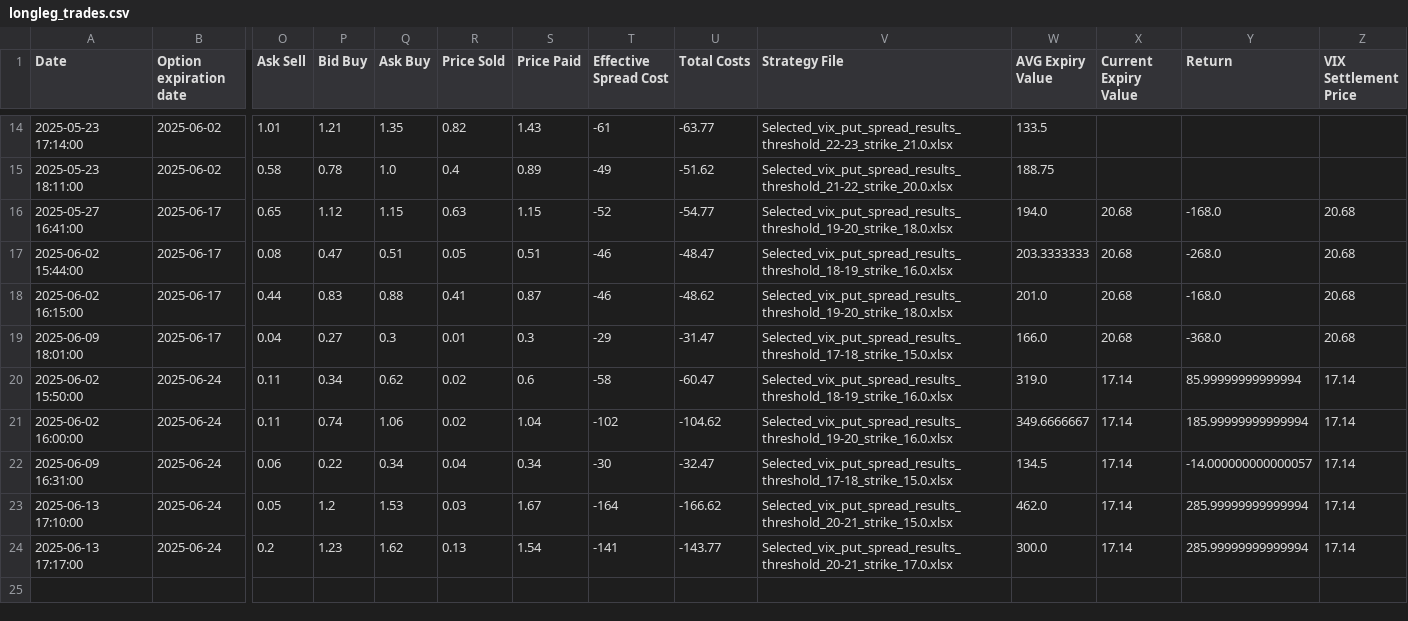
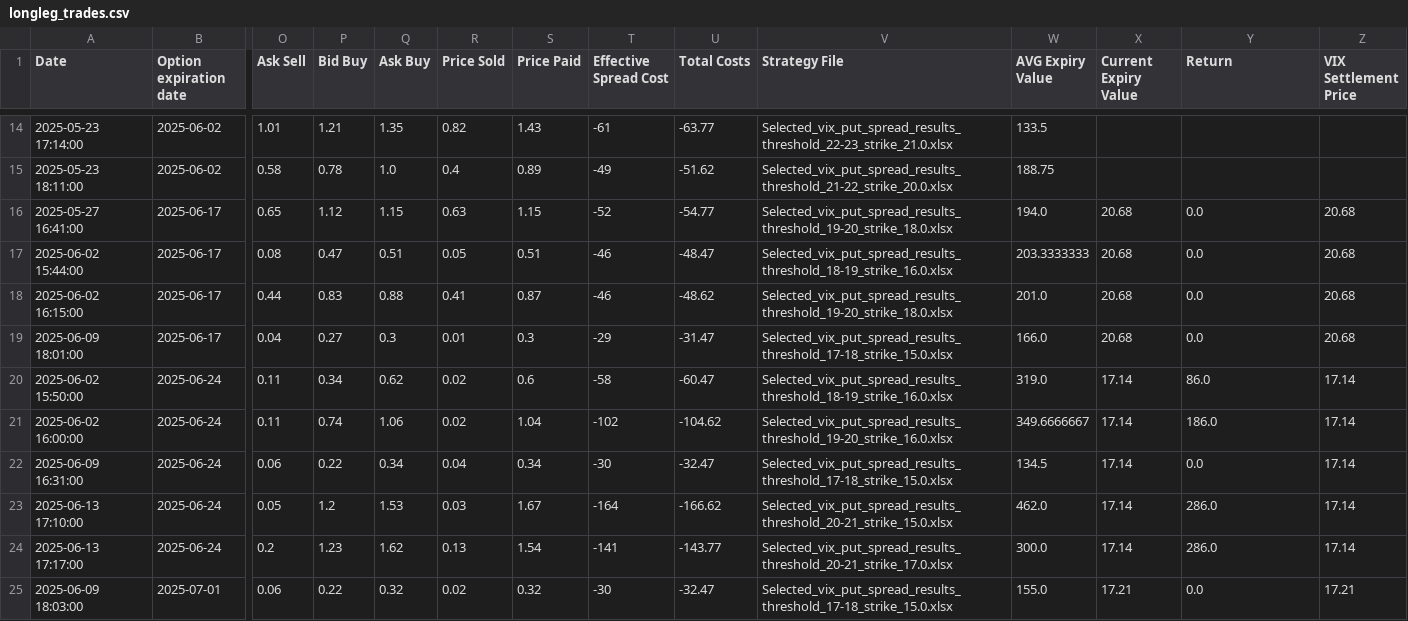
Before and after one commit to BenjiFaccin/VIX_trading_strategy, a CSV file: static/data/longleg_trades.csv, drawn as a sheet; only a part is shown, gaps mark what is left out; rows hold the shown columns only; the diff names each change by its address in the sheet, - before the commit and + after, or states it on an @@ line.

```diff
--- a/static/data/longleg_trades.csv
+++ b/static/data/longleg_trades.csv
-Y16 (Return): -168.0
+Y16 (Return): 0.0
-Y17 (Return): -268.0
+Y17 (Return): 0.0
-Y18 (Return): -168.0
+Y18 (Return): 0.0
-Y19 (Return): -368.0
+Y19 (Return): 0.0
-Y20 (Return): 85.99999999999994
+Y20 (Return): 86.0
-Y21 (Return): 185.99999999999994
+Y21 (Return): 186.0
-Y22 (Return): -14.000000000000057
+Y22 (Return): 0.0
-Y23:Y24 (Return): 285.99999999999994
+Y23:Y24 (Return): 286.0
+row 25: 2025-06-09 18:03:00 | 2025-07-01 | 0.06 | 0.22 | 0.32 | 0.02 | 0.32 | -30 | -32.47 | Selected_vix_put_spread_results_threshold_17-18_strike_15.0.xlsx | 155.0 | 17.21 | 0.0 | 17.21
```
Also changed, not shown: static/data/shortleg_trades.csv, 1 other file.
